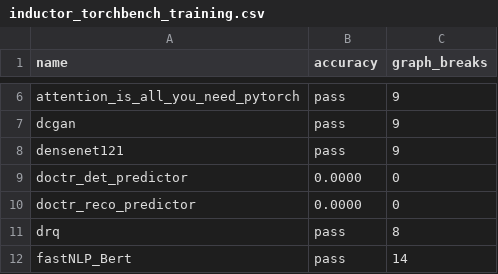
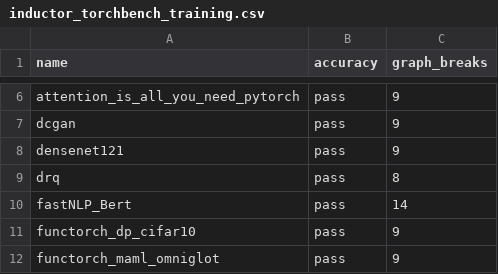
Before and after one commit to matgthewslhih/pytorch, a CSV file: benchmarks/dynamo/ci_expected_accuracy/inductor_torchbench_training.csv, drawn as a sheet; only a part is shown, gaps mark what is left out; the shorter side is filled out with more unchanged rows; the diff names each change by its address in the sheet, - before the commit and + after, or states it on an @@ line.

Commit message:
Revert "Mark doctr_det_predictor as broken on master (#99370)"
This reverts commit b290381e09e59aadca73be91c601e049c029aa03.

Reverted https://github.com/pytorch/pytorch/pull/99370 on behalf of https://github.com/ezyang due to malfet already directly fixed it

```diff
--- a/benchmarks/dynamo/ci_expected_accuracy/inductor_torchbench_training.csv
+++ b/benchmarks/dynamo/ci_expected_accuracy/inductor_torchbench_training.csv
-row 9: doctr_det_predictor | 0.0000 | 0
-row 10: doctr_reco_predictor | 0.0000 | 0
```
Also changed, not shown: benchmarks/dynamo/ci_expected_accuracy/inductor_timm_dynamic_inference.csv, benchmarks/dynamo/ci_expected_accuracy/inductor_timm_dynamic_training.csv, 6 other files.
